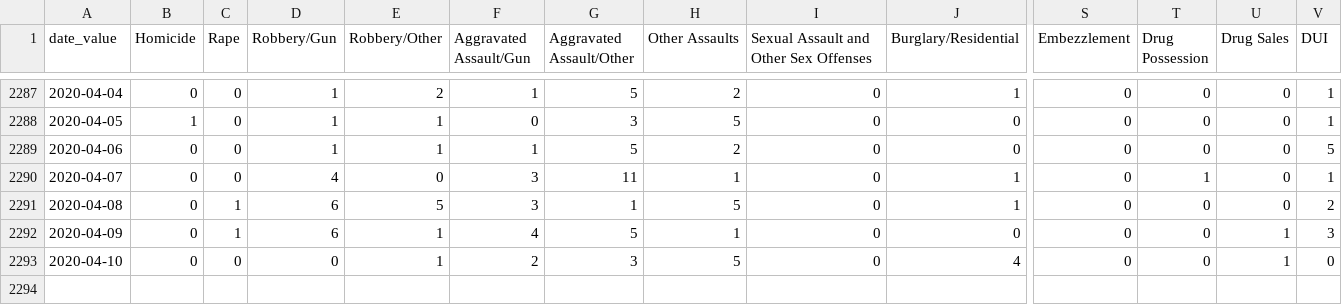
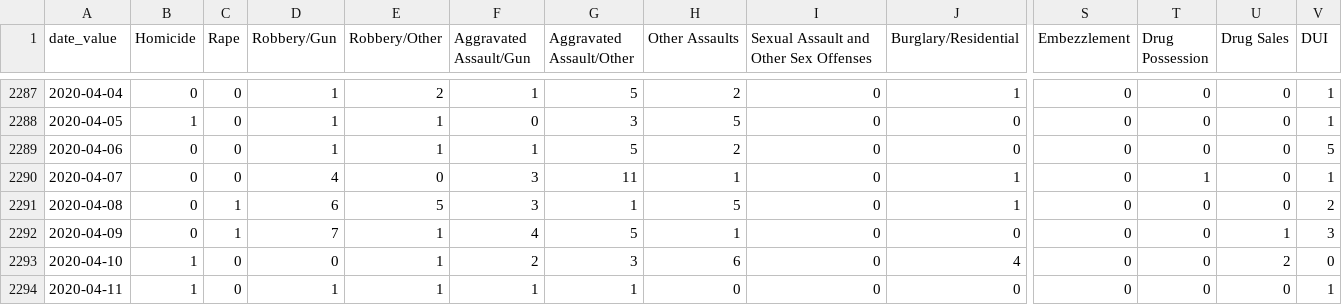
Before and after one commit to PhillyDistrictAttorneysOffice/phillydao-public-data, a CSV file: docs/data/charges_data_daily_citywide.csv, drawn as a sheet; only a part is shown, gaps mark what is left out; rows hold the shown columns only; the diff names each change by its address in the sheet, - before the commit and + after, or states it on an @@ line.

```diff
--- a/docs/data/charges_data_daily_citywide.csv
+++ b/docs/data/charges_data_daily_citywide.csv
-D2292 (Robbery/Gun): 6
+D2292 (Robbery/Gun): 7
-B2293 (Homicide): 0
+B2293 (Homicide): 1
-H2293 (Other Assaults): 5
+H2293 (Other Assaults): 6
-U2293 (Drug Sales): 1
+U2293 (Drug Sales): 2
+row 2294: 2020-04-11 | 1 | 0 | 1 | 1 | 1 | 1 | 0 | 0 | 0 | 0 | 0 | 0 | 1
```
Also changed, not shown: docs/data/arrest_data_daily_citywide.csv, docs/data/summary_arrest_data_daily_citywide.csv, 29 other files.
